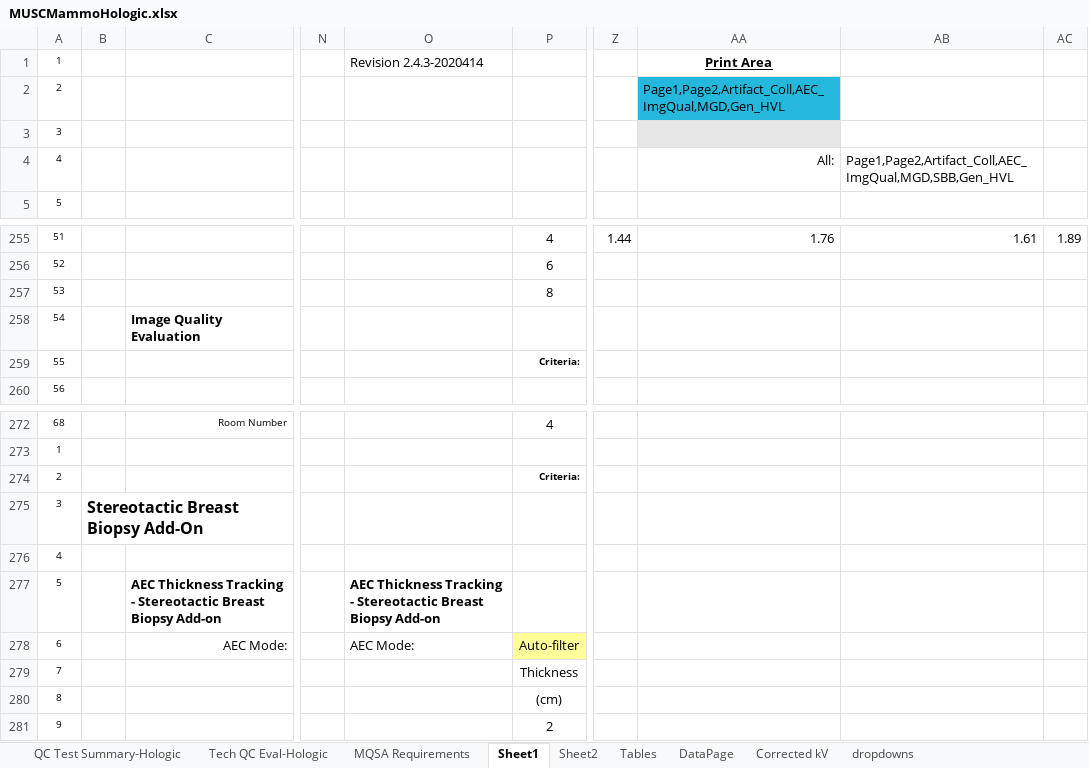
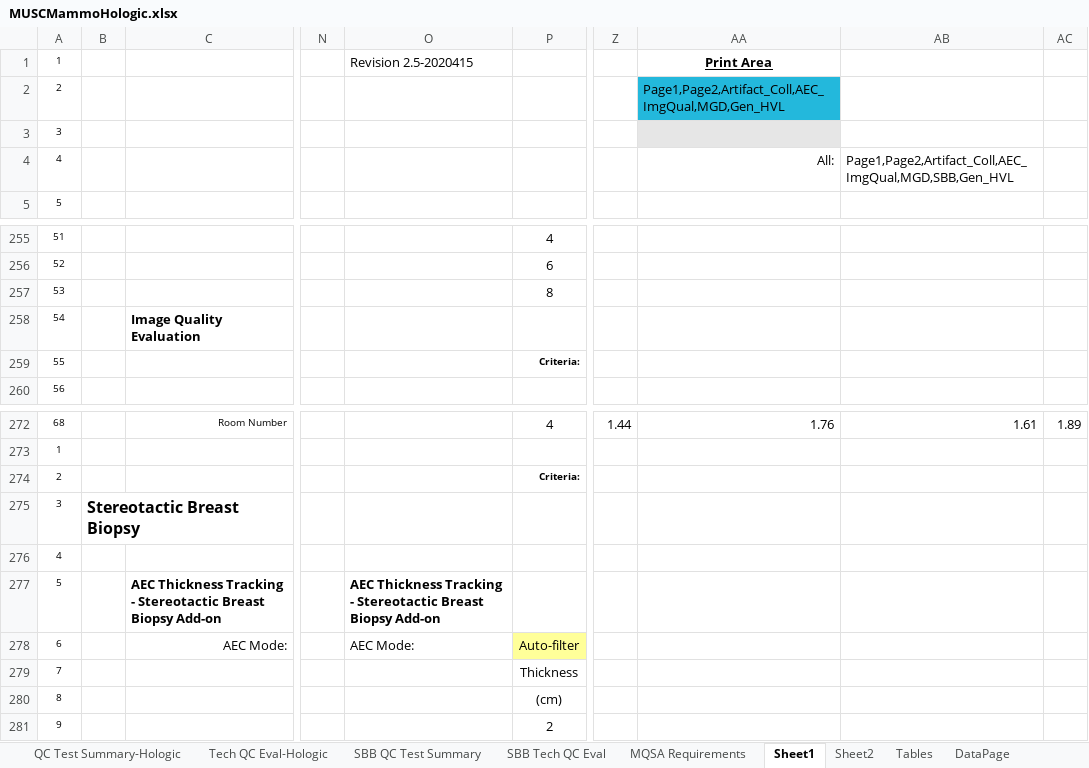
Before and after one commit to imabug/EquipTestingSpreadsheets, an Excel workbook: MUSCMammoHologic.xlsx, sheet Sheet1, drawn as a sheet; only a part is shown, gaps mark what is left out; values as stored, in another font and other column widths than the file's, no borders; conditional formats not drawn; the diff covers the shown part only; the diff names each change by its address in the sheet, - before the commit and + after, or states it on an @@ line.

Commit message:
Add ACR SBB summary forms

```diff
--- a/MUSCMammoHologic.xlsx (sheet Sheet1)
+++ b/MUSCMammoHologic.xlsx (sheet Sheet1)
+sheet tab: SBB QC Test Summary
+sheet tab: SBB Tech QC Eval
-O1: Revision 2.4.3-2020414
+O1: Revision 2.5-2020415
-Z255: 1.44
+Z255: (empty)
-AA255: 1.76
+AA255: (empty)
-AB255: 1.61
+AB255: (empty)
-AC255: 1.89
+AC255: (empty)
-Z272: (empty)
+Z272: 1.44
-AA272: (empty)
+AA272: 1.76
-AB272: (empty)
+AB272: 1.61
-AC272: (empty)
+AC272: 1.89
-B275: Stereotactic Breast Biopsy Add-On
+B275: Stereotactic Breast Biopsy
```
Also changed, not shown: 62 edited cells and merged cells elsewhere in this sheet, sheet dropdowns, formulas that keep their value, charts or pictures.
